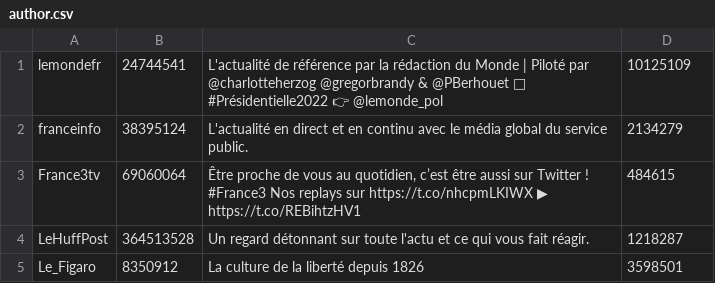
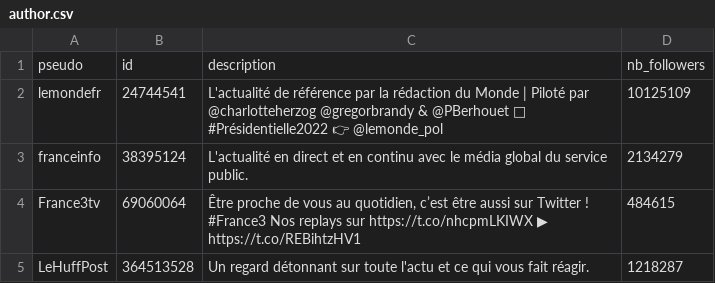
Before and after one commit to RomainFrog/FrenchMediaEngagement, a CSV file: twitter/author.csv, drawn as a sheet; only a part is shown; the shorter side is filled out with more unchanged rows; the diff names each change by its address in the sheet, - before the commit and + after, or states it on an @@ line.

```diff
--- a/twitter/author.csv
+++ b/twitter/author.csv
+row 1: pseudo | id | description | nb_followers
```
Also changed, not shown: 2 other files.
